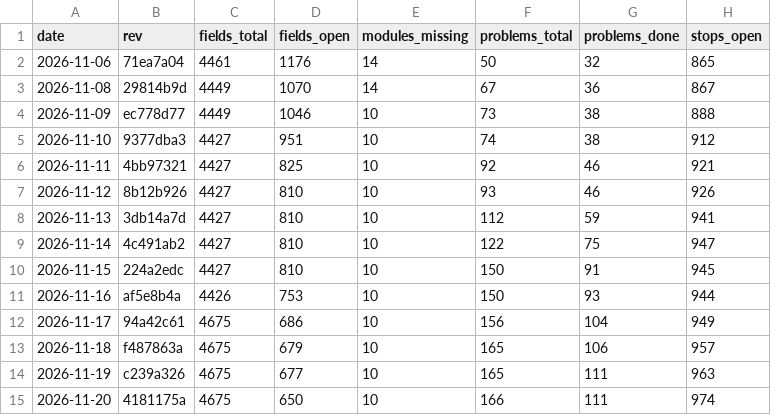
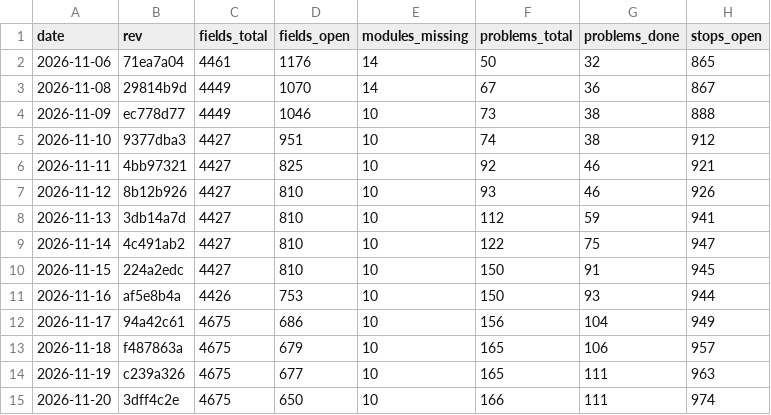
Before and after one commit to Bolebey/openbfme-godot, a TSV file: docs/ennorath/PROGRESS.tsv, drawn as a sheet; only a part is shown; the diff names each change by its address in the sheet, - before the commit and + after, or states it on an @@ line.

```diff
--- a/docs/ennorath/PROGRESS.tsv
+++ b/docs/ennorath/PROGRESS.tsv
-B15 (rev): 4181175a
+B15 (rev): 3dff4c2e
```
